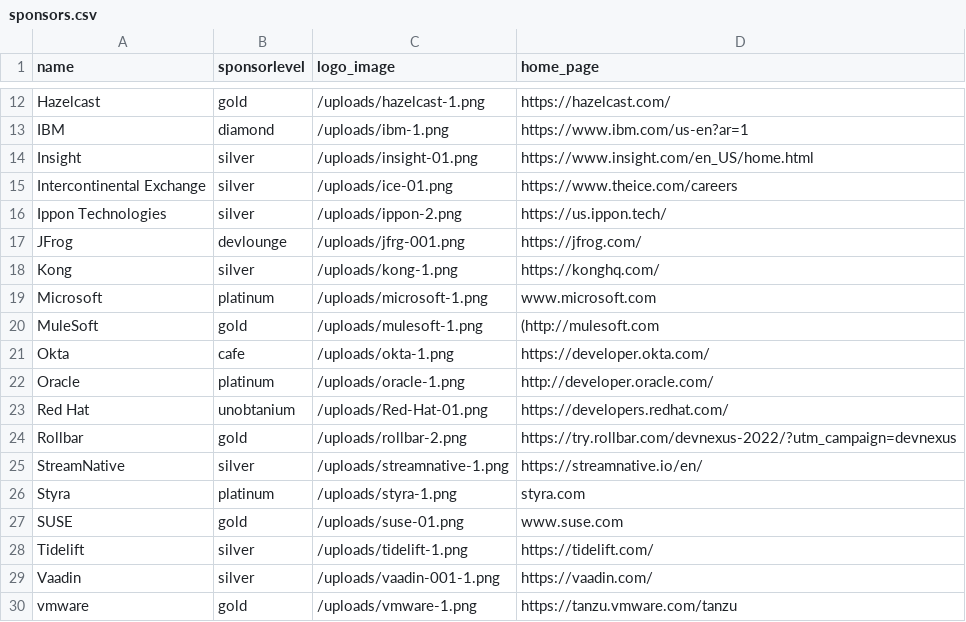
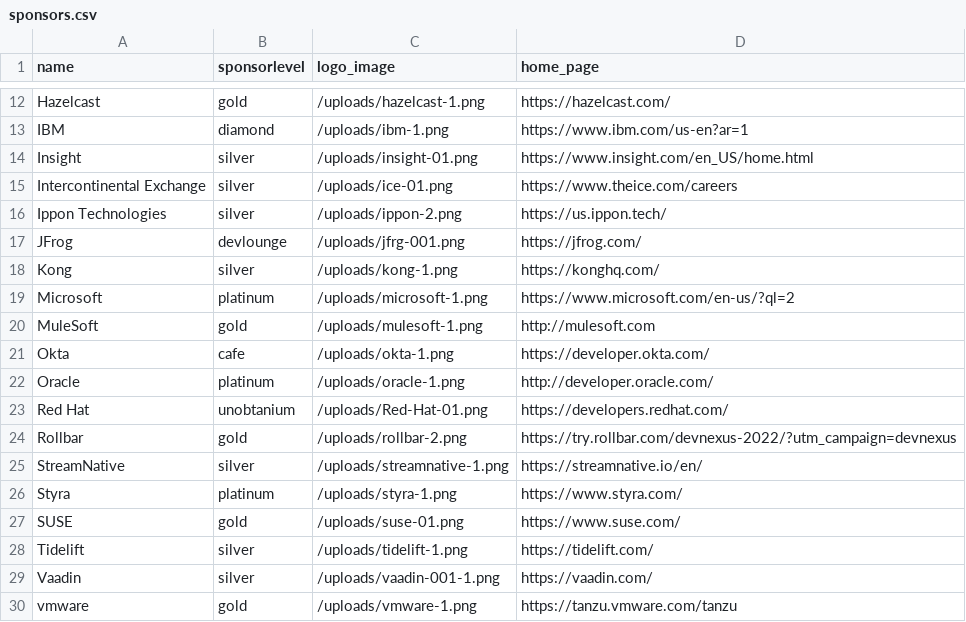
Before and after one commit to devnexus/devnexus-site, a CSV file: _data/sponsors.csv, drawn as a sheet; only a part is shown, gaps mark what is left out.

Commit message:
Updated '_data/sponsors.csv' via CloudCannon

```diff
--- a/_data/sponsors.csv
+++ b/_data/sponsors.csv
@@ -18,4 +18,4 @@ JFrog,devlounge,/uploads/jfrg-001.png,https://jfrog.com/
 Kong,silver,/uploads/kong-1.png,https://konghq.com/
-Microsoft,platinum,/uploads/microsoft-1.png,www.microsoft.com
-MuleSoft,gold,/uploads/mulesoft-1.png,(http://mulesoft.com
+Microsoft,platinum,/uploads/microsoft-1.png,https://www.microsoft.com/en-us/?ql=2
+MuleSoft,gold,/uploads/mulesoft-1.png,http://mulesoft.com
 Okta,cafe,/uploads/okta-1.png,https://developer.okta.com/
@@ -25,4 +25,4 @@ Rollbar,gold,/uploads/rollbar-2.png,https://try.rollbar.com/devnexus-2022/?utm_c
 StreamNative,silver,/uploads/streamnative-1.png,https://streamnative.io/en/
-Styra,platinum,/uploads/styra-1.png,styra.com
-SUSE,gold,/uploads/suse-01.png,www.suse.com
+Styra,platinum,/uploads/styra-1.png,https://www.styra.com/
+SUSE,gold,/uploads/suse-01.png,https://www.suse.com/
 Tidelift,silver,/uploads/tidelift-1.png,https://tidelift.com/
```
